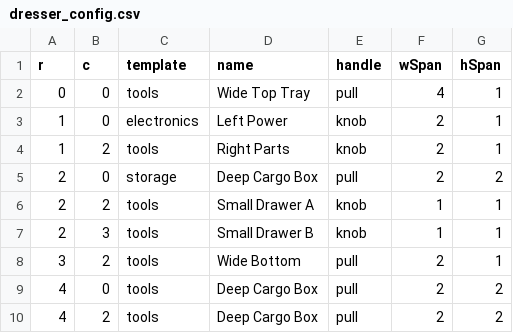
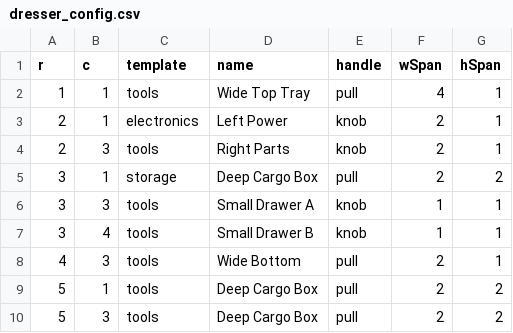
Before and after one commit to smystik9/Cajon, a CSV file: Cajon_preview/dresser_config.csv, drawn as a sheet.

Commit message:
Update dresser_config.csv

```diff
--- a/Cajon_preview/dresser_config.csv
+++ b/Cajon_preview/dresser_config.csv
@@ -1,10 +1,10 @@
 r, c, template, name, handle, wSpan, hSpan
-0, 0, tools, Wide Top Tray, pull, 4, 1
-1, 0, electronics, Left Power, knob, 2, 1
-1, 2, tools, Right Parts, knob, 2, 1
-2, 0, storage, Deep Cargo Box, pull, 2, 2
-2, 2, tools, Small Drawer A, knob, 1, 1
-2, 3, tools, Small Drawer B, knob, 1, 1
-3, 2, tools, Wide Bottom, pull, 2, 1
-4, 0, tools, Deep Cargo Box, pull, 2, 2
-4, 2, tools, Deep Cargo Box, pull, 2, 2
+1, 1, tools, Wide Top Tray, pull, 4, 1
+2, 1, electronics, Left Power, knob, 2, 1
+2, 3, tools, Right Parts, knob, 2, 1
+3, 1, storage, Deep Cargo Box, pull, 2, 2
+3, 3, tools, Small Drawer A, knob, 1, 1
+3, 4, tools, Small Drawer B, knob, 1, 1
+4, 3, tools, Wide Bottom, pull, 2, 1
+5, 1, tools, Deep Cargo Box, pull, 2, 2
+5, 3, tools, Deep Cargo Box, pull, 2, 2
```
